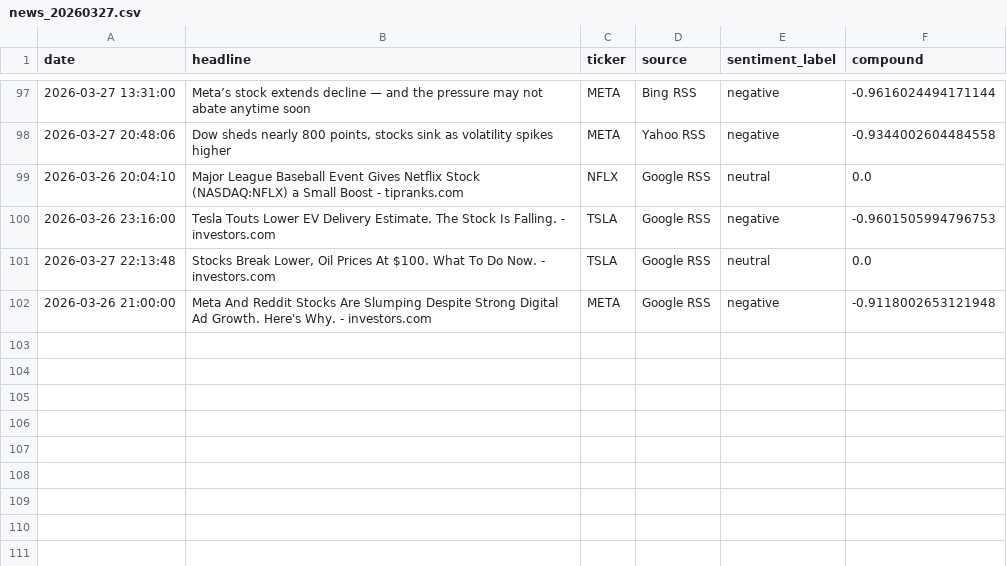
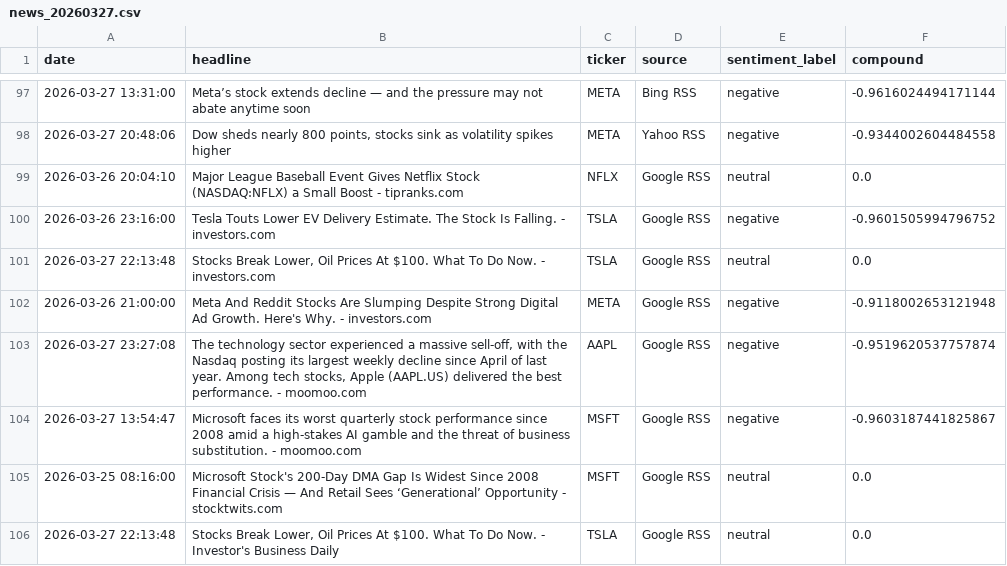
Before and after one commit to Kasuba-phani/stock-sentiment-tracker, a CSV file: data/raw_news/news_20260327.csv, drawn as a sheet; only a part is shown, gaps mark what is left out.

```diff
--- a/data/raw_news/news_20260327.csv
+++ b/data/raw_news/news_20260327.csv
@@ -99,4 +99,8 @@ date,headline,ticker,source,sentiment_label,compound
 2026-03-26 20:04:10,Major League Baseball Event Gives Netflix Stock (NASDAQ:NFLX) a Small Boost - tipranks.com,NFLX,Google RSS,neutral,0.0
-2026-03-26 23:16:00,Tesla Touts Lower EV Delivery Estimate. The Stock Is Falling. - investors.com,TSLA,Google RSS,negative,-0.9601505994796753
+2026-03-26 23:16:00,Tesla Touts Lower EV Delivery Estimate. The Stock Is Falling. - investors.com,TSLA,Google RSS,negative,-0.9601505994796752
 2026-03-27 22:13:48,"Stocks Break Lower, Oil Prices At $100. What To Do Now. - investors.com",TSLA,Google RSS,neutral,0.0
 2026-03-26 21:00:00,Meta And Reddit Stocks Are Slumping Despite Strong Digital Ad Growth. Here's Why. - investors.com,META,Google RSS,negative,-0.9118002653121948
+2026-03-27 23:27:08,"The technology sector experienced a massive sell-off, with the Nasdaq posting its largest weekly decline since April of last year. Among tech stocks, Apple (AAPL.US) delivered the best performance. - moomoo.com",AAPL,Google RSS,negative,-0.9519620537757874
+2026-03-27 13:54:47,Microsoft faces its worst quarterly stock performance since 2008 amid a high-stakes AI gamble and the threat of business substitution. - moomoo.com,MSFT,Google RSS,negative,-0.9603187441825867
+2026-03-25 08:16:00,Microsoft Stock's 200-Day DMA Gap Is Widest Since 2008 Financial Crisis — And Retail Sees ‘Generational’ Opportunity - stocktwits.com,MSFT,Google RSS,neutral,0.0
+2026-03-27 22:13:48,"Stocks Break Lower, Oil Prices At $100. What To Do Now. - Investor's Business Daily",TSLA,Google RSS,neutral,0.0
```
Also changed, not shown: data/stock_data_summary.csv.
